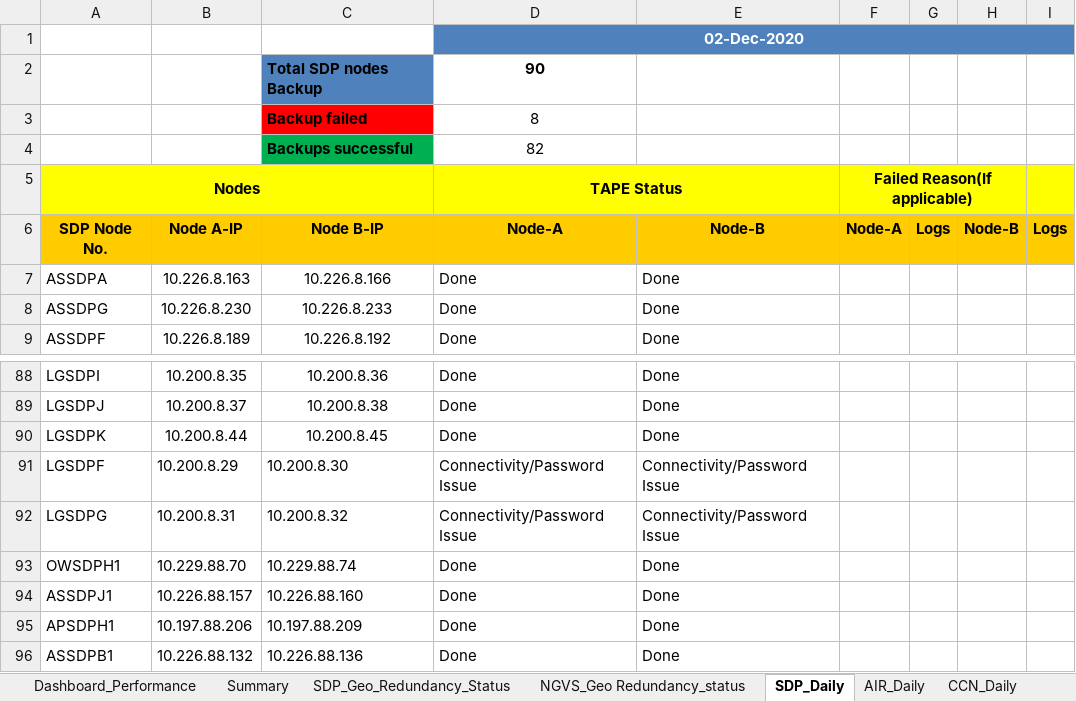
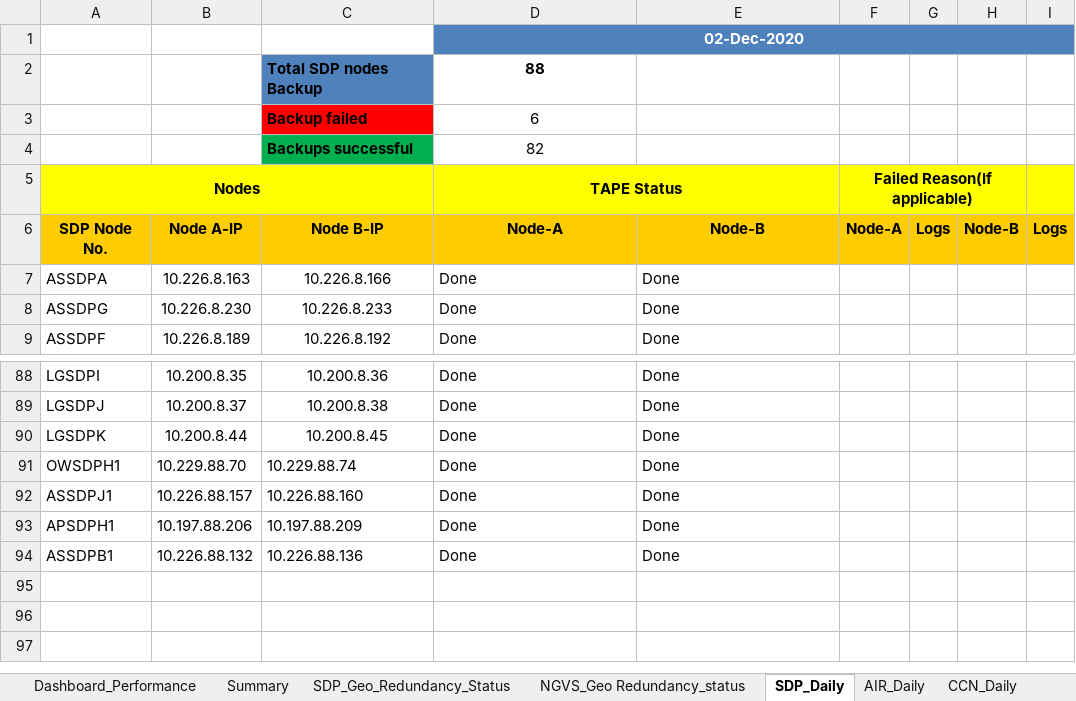
Before and after one commit to Akash90258/perl-to-python, an Excel workbook: nigeria/TEMP/MTN_nigeria_backup_tracker_2020-12-02.xlsx, sheet SDP_Daily, drawn as a sheet; only a part is shown, gaps mark what is left out; values as stored, in another font and other column widths than the file's, no borders; conditional formats not drawn; the diff names each change by its address in the sheet, - before the commit and + after, or states it on an @@ line.

```diff
--- a/nigeria/TEMP/MTN_nigeria_backup_tracker_2020-12-02.xlsx (sheet SDP_Daily)
+++ b/nigeria/TEMP/MTN_nigeria_backup_tracker_2020-12-02.xlsx (sheet SDP_Daily)
-D2: 90
+D2: 88
-D3: 8
+D3: 6
-row 91: LGSDPF | 10.200.8.29 | 10.200.8.30 | Connectivity/Password Issue | Connectivity/Password Issue
-row 92: LGSDPG | 10.200.8.31 | 10.200.8.32 | Connectivity/Password Issue | Connectivity/Password Issue
```
Also changed, not shown: sheet Logs, sheet Dashboard_Backup_Success_Fail, sheet Dashboard_Performance, sheet SDP_Geo_Redundancy_Status, sheet Summary, sheet AIR_Daily, 24 other files.
